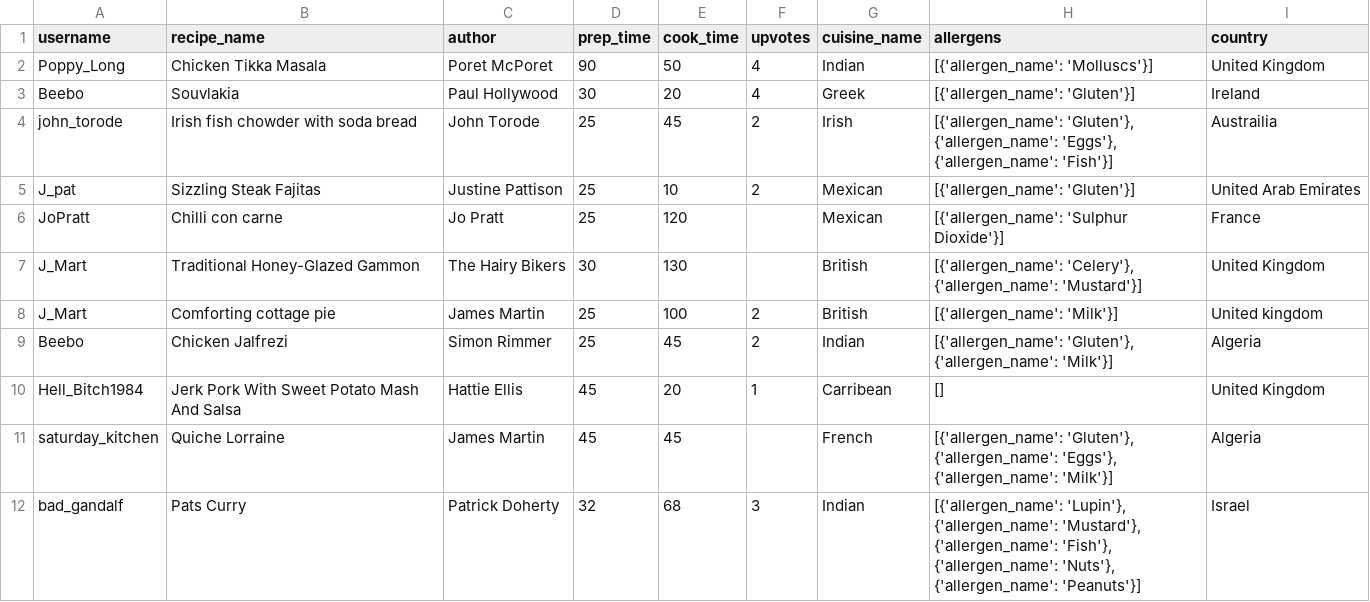
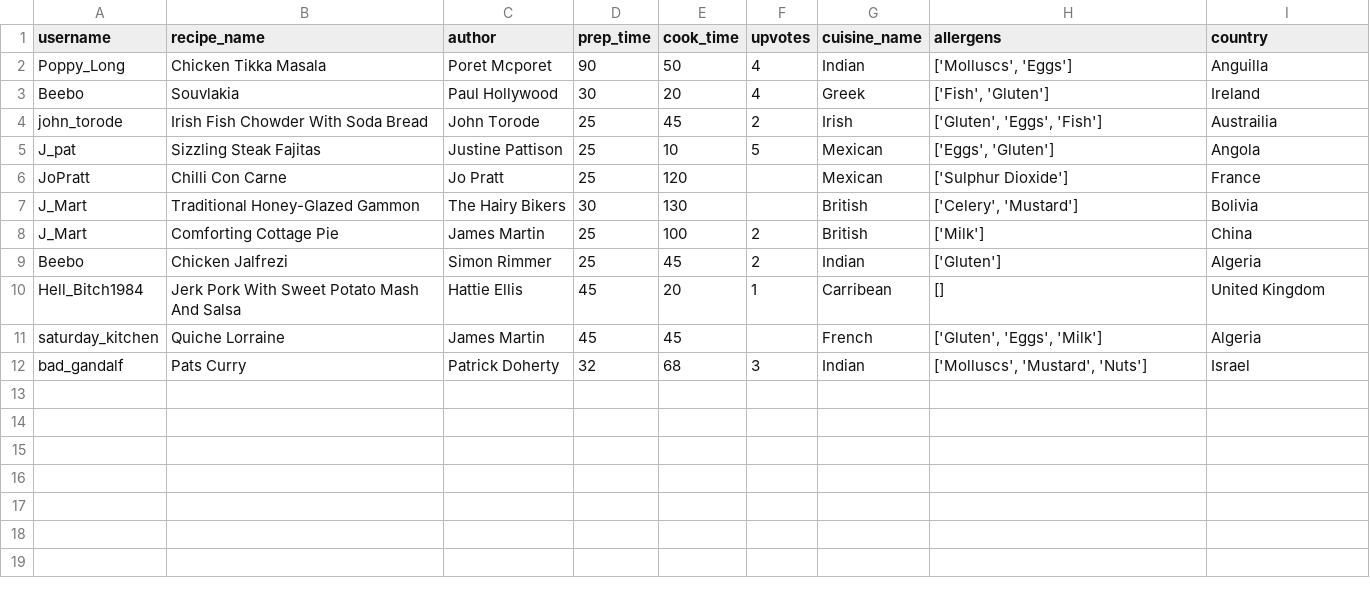
Before and after one commit to Bad-Gandalf/milestone4-recipe-website, a CSV file: static/data/recipe_mining.csv, drawn as a sheet.

```diff
--- a/static/data/recipe_mining.csv
+++ b/static/data/recipe_mining.csv
@@ -1,12 +1,12 @@
 username,recipe_name,author,prep_time,cook_time,upvotes,cuisine_name,allergens,country
-Poppy_Long,Chicken Tikka Masala,Poret McPoret,90,50,4,Indian,[{'allergen_name': 'Molluscs'}],United Kingdom
-Beebo,Souvlakia,Paul Hollywood,30,20,4,Greek,[{'allergen_name': 'Gluten'}],Ireland
-john_torode,Irish fish chowder with soda bread,John Torode,25,45,2,Irish,"[{'allergen_name': 'Gluten'}, {'allergen_name': 'Eggs'}, {'allergen_name': 'Fish'}]",Austrailia
-J_pat,Sizzling Steak Fajitas,Justine Pattison,25,10,2,Mexican,[{'allergen_name': 'Gluten'}],United Arab Emirates
-JoPratt,Chilli con carne,Jo Pratt,25,120,,Mexican,[{'allergen_name': 'Sulphur Dioxide'}],France
-J_Mart,Traditional Honey-Glazed Gammon,The Hairy Bikers,30,130,,British,"[{'allergen_name': 'Celery'}, {'allergen_name': 'Mustard'}]",United Kingdom
-J_Mart,Comforting cottage pie,James Martin,25,100,2,British,[{'allergen_name': 'Milk'}],United kingdom
-Beebo,Chicken Jalfrezi,Simon Rimmer,25,45,2,Indian,"[{'allergen_name': 'Gluten'}, {'allergen_name': 'Milk'}]",Algeria
+Poppy_Long,Chicken Tikka Masala,Poret Mcporet,90,50,4,Indian,"['Molluscs', 'Eggs']",Anguilla
+Beebo,Souvlakia,Paul Hollywood,30,20,4,Greek,"['Fish', 'Gluten']",Ireland
+john_torode,Irish Fish Chowder With Soda Bread,John Torode,25,45,2,Irish,"['Gluten', 'Eggs', 'Fish']",Austrailia
+J_pat,Sizzling Steak Fajitas,Justine Pattison,25,10,5,Mexican,"['Eggs', 'Gluten']",Angola
+JoPratt,Chilli Con Carne,Jo Pratt,25,120,,Mexican,['Sulphur Dioxide'],France
+J_Mart,Traditional Honey-Glazed Gammon,The Hairy Bikers,30,130,,British,"['Celery', 'Mustard']",Bolivia
+J_Mart,Comforting Cottage Pie,James Martin,25,100,2,British,['Milk'],China
+Beebo,Chicken Jalfrezi,Simon Rimmer,25,45,2,Indian,['Gluten'],Algeria
 Hell_Bitch1984,Jerk Pork With Sweet Potato Mash And Salsa,Hattie Ellis,45,20,1,Carribean,[],United Kingdom
-saturday_kitchen,Quiche Lorraine,James Martin,45,45,,French,"[{'allergen_name': 'Gluten'}, {'allergen_name': 'Eggs'}, {'allergen_name': 'Milk'}]",Algeria
-bad_gandalf,Pats Curry,Patrick Doherty,32,68,3,Indian,"[{'allergen_name': 'Lupin'}, {'allergen_name': 'Mustard'}, {'allergen_name': 'Fish'}, {'allergen_name': 'Nuts'}, {'allergen_name': 'Peanuts'}]",Israel
+saturday_kitchen,Quiche Lorraine,James Martin,45,45,,French,"['Gluten', 'Eggs', 'Milk']",Algeria
+bad_gandalf,Pats Curry,Patrick Doherty,32,68,3,Indian,"['Molluscs', 'Mustard', 'Nuts']",Israel
```
Also changed, not shown: 4 other files.
